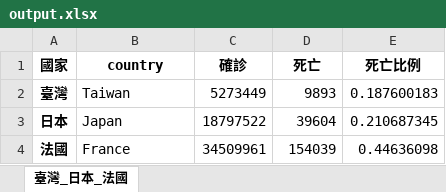
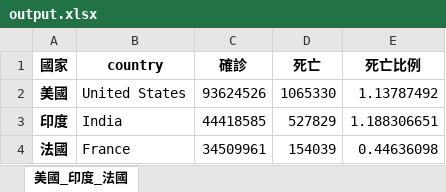
Before and after one commit to roberthsu2003/python, an Excel workbook: 上課用目錄/1108python應用基礎班/output.xlsx, sheet 美國_印度_法國, drawn as a sheet; values as stored, in another font and other column widths than the file's, no borders; removed rows and columns are numbered as before the commit, all else as after; the diff names each change by its address in the sheet, - before the commit and + after, or states it on an @@ line.

```diff
--- a/上課用目錄/1108python應用基礎班/output.xlsx (sheet 美國_印度_法國)
+++ b/上課用目錄/1108python應用基礎班/output.xlsx (sheet 美國_印度_法國)
-sheet tab: 臺灣_日本_法國
+sheet tab: 美國_印度_法國
-row 2: 臺灣 | Taiwan | 5273449 | 9893 | 0.187600183
-row 3: 日本 | Japan | 18797522 | 39604 | 0.210687345
+row 2: 美國 | United States | 93624526 | 1065330 | 1.13787492
+row 3: 印度 | India | 44418585 | 527829 | 1.188306651
```
Also changed, not shown: 4 other files.
